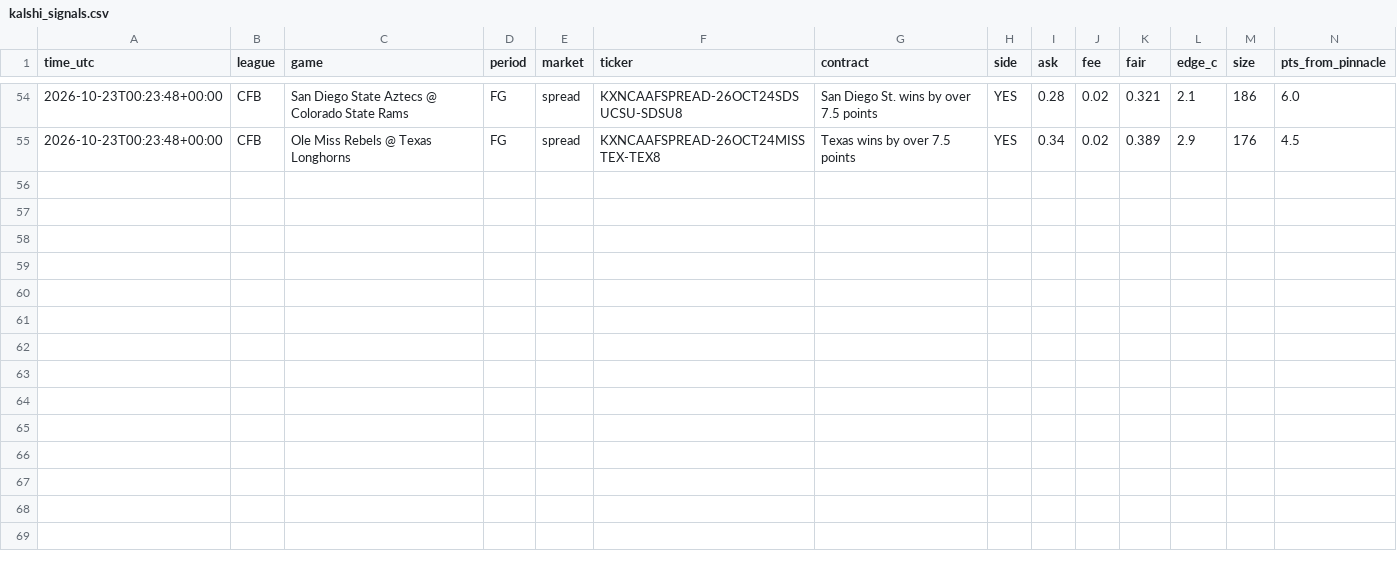
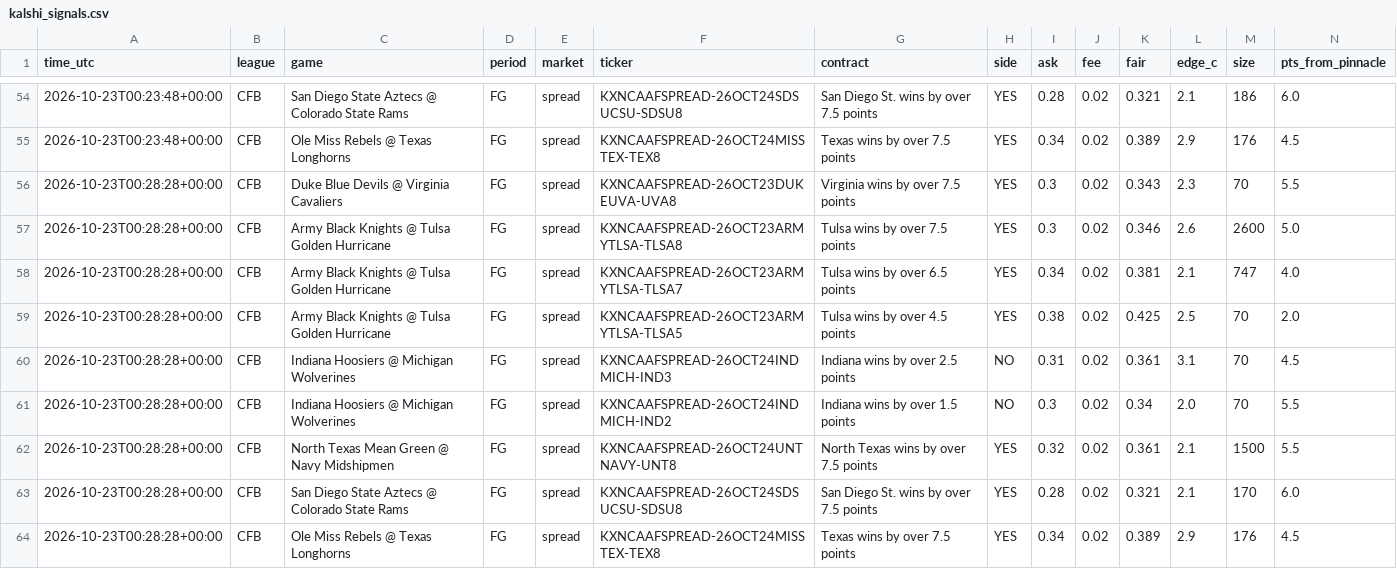
Before and after one commit to vishaluttam-spec/ev-stack-scanner, a CSV file: data/kalshi_signals.csv, drawn as a sheet; only a part is shown, gaps mark what is left out; rows hold the shown columns only; the diff names each change by its address in the sheet, - before the commit and + after, or states it on an @@ line.

```diff
--- a/data/kalshi_signals.csv
+++ b/data/kalshi_signals.csv
+row 56: 2026-10-23T00:28:28+00:00 | CFB | Duke Blue Devils @ Virginia Cavaliers | FG | spread | KXNCAAFSPREAD-26OCT23DUKEUVA-UVA8 | Virginia wins by over 7.5 points | YES | 0.3 | 0.02 | 0.343 | 2.3 | 70 | 5.5
+row 57: 2026-10-23T00:28:28+00:00 | CFB | Army Black Knights @ Tulsa Golden Hurricane | FG | spread | KXNCAAFSPREAD-26OCT23ARMYTLSA-TLSA8 | Tulsa wins by over 7.5 points | YES | 0.3 | 0.02 | 0.346 | 2.6 | 2600 | 5.0
+row 58: 2026-10-23T00:28:28+00:00 | CFB | Army Black Knights @ Tulsa Golden Hurricane | FG | spread | KXNCAAFSPREAD-26OCT23ARMYTLSA-TLSA7 | Tulsa wins by over 6.5 points | YES | 0.34 | 0.02 | 0.381 | 2.1 | 747 | 4.0
+row 59: 2026-10-23T00:28:28+00:00 | CFB | Army Black Knights @ Tulsa Golden Hurricane | FG | spread | KXNCAAFSPREAD-26OCT23ARMYTLSA-TLSA5 | Tulsa wins by over 4.5 points | YES | 0.38 | 0.02 | 0.425 | 2.5 | 70 | 2.0
+row 60: 2026-10-23T00:28:28+00:00 | CFB | Indiana Hoosiers @ Michigan Wolverines | FG | spread | KXNCAAFSPREAD-26OCT24INDMICH-IND3 | Indiana wins by over 2.5 points | NO | 0.31 | 0.02 | 0.361 | 3.1 | 70 | 4.5
+row 61: 2026-10-23T00:28:28+00:00 | CFB | Indiana Hoosiers @ Michigan Wolverines | FG | spread | KXNCAAFSPREAD-26OCT24INDMICH-IND2 | Indiana wins by over 1.5 points | NO | 0.3 | 0.02 | 0.34 | 2.0 | 70 | 5.5
+row 62: 2026-10-23T00:28:28+00:00 | CFB | North Texas Mean Green @ Navy Midshipmen | FG | spread | KXNCAAFSPREAD-26OCT24UNTNAVY-UNT8 | North Texas wins by over 7.5 points | YES | 0.32 | 0.02 | 0.361 | 2.1 | 1500 | 5.5
+row 63: 2026-10-23T00:28:28+00:00 | CFB | San Diego State Aztecs @ Colorado State Rams | FG | spread | KXNCAAFSPREAD-26OCT24SDSUCSU-SDSU8 | San Diego St. wins by over 7.5 points | YES | 0.28 | 0.02 | 0.321 | 2.1 | 170 | 6.0
+row 64: 2026-10-23T00:28:28+00:00 | CFB | Ole Miss Rebels @ Texas Longhorns | FG | spread | KXNCAAFSPREAD-26OCT24MISSTEX-TEX8 | Texas wins by over 7.5 points | YES | 0.34 | 0.02 | 0.389 | 2.9 | 176 | 4.5
```
Also changed, not shown: 3 other files.
